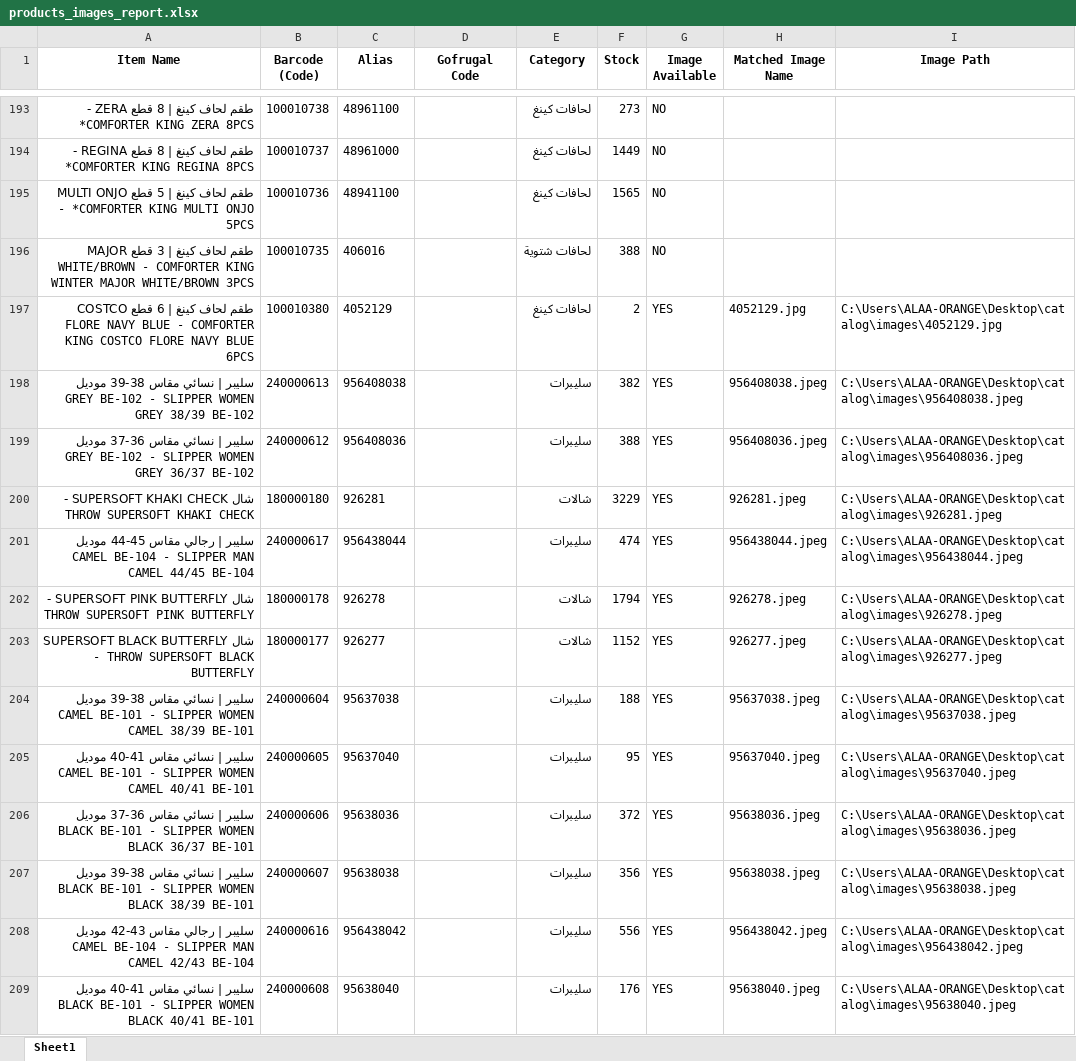
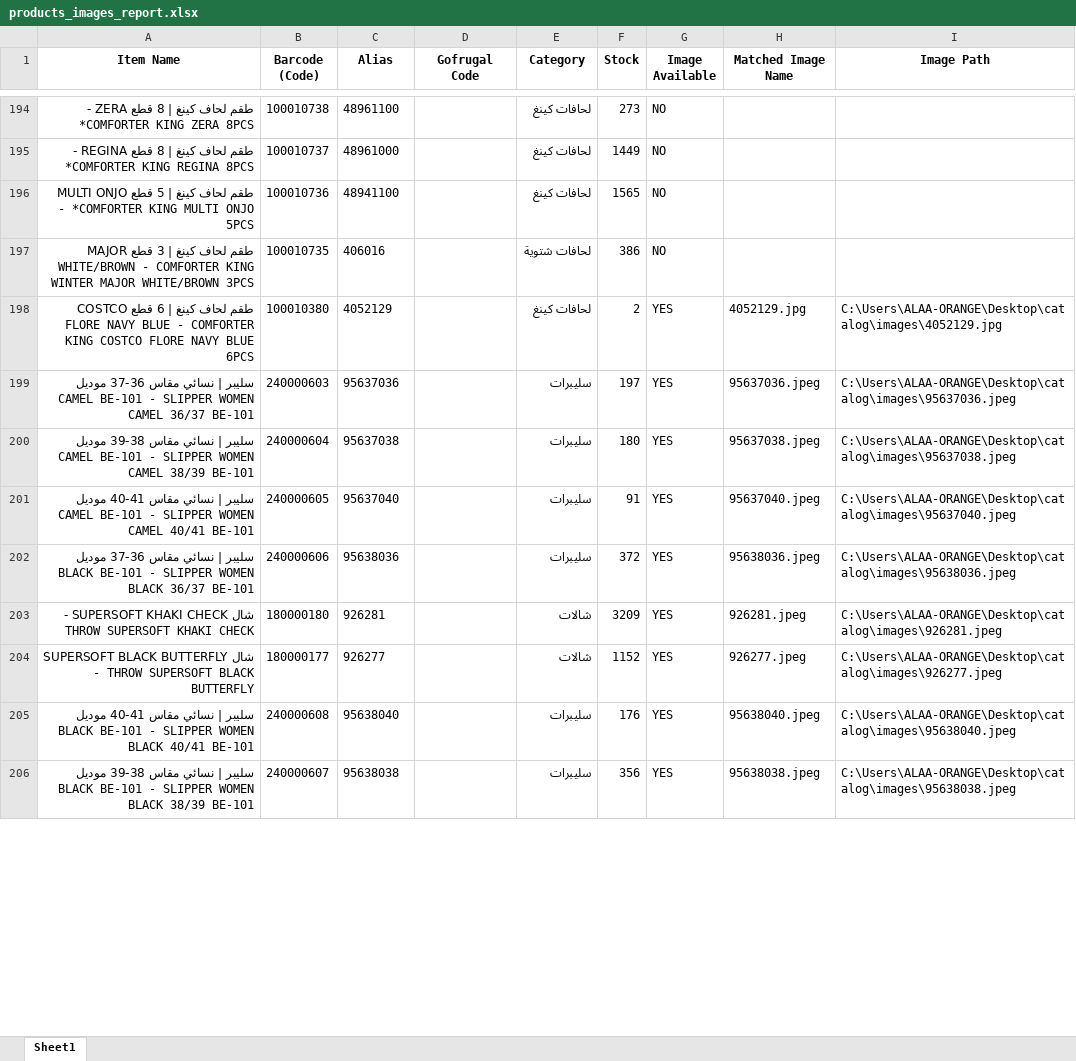
Before and after one commit to ALAAWF2/catalog, an Excel workbook: products_images_report.xlsx, sheet Sheet1, drawn as a sheet; only a part is shown, gaps mark what is left out; values as stored, in another font and other column widths than the file's, no borders; removed rows and columns are numbered as before the commit, all else as after; the diff covers the shown part only; the diff names each change by its address in the sheet, - before the commit and + after, or states it on an @@ line.

Commit message:
Auto-update: Daily catalog refresh Wed 01/14/2026

```diff
--- a/products_images_report.xlsx (sheet Sheet1)
+++ b/products_images_report.xlsx (sheet Sheet1)
-F197 (Stock): 388
+F197 (Stock): 386
-row 198: سليبر | نسائي مقاس 38-39 موديل GREY BE-102 - SLIPPER WOMEN GREY 38/39 BE-102 | 240000613 | 956408038 |  | سليبرات | 382 | YES | 956408038.jpeg | C:\Users\ALAA-ORANGE\Desktop\catalog\images\956408038.jpeg
-row 199: سليبر | نسائي مقاس 36-37 موديل GREY BE-102 - SLIPPER WOMEN GREY 36/37 BE-102 | 240000612 | 956408036 |  | سليبرات | 388 | YES | 956408036.jpeg | C:\Users\ALAA-ORANGE\Desktop\catalog\images\956408036.jpeg
-row 200: شال SUPERSOFT KHAKI CHECK - THROW SUPERSOFT KHAKI CHECK | 180000180 | 926281 |  | شالات | 3229 | YES | 926281.jpeg | C:\Users\ALAA-ORANGE\Desktop\catalog\images\926281.jpeg
-row 201: سليبر | رجالي مقاس 45-44 موديل CAMEL BE-…
+row 216: سليبر | رجالي مقاس 45-44 موديل CAMEL BE-…
-row 202: شال SUPERSOFT PINK BUTTERFLY - THROW SUPERSOFT PINK BUTTERFLY | 180000178 | 926278 |  | شالات | 1794 | YES | 926278.jpeg | C:\Users\ALAA-ORANGE\Desktop\catalog\images\926278.jpeg
+row 199: سليبر | نسائي مقاس 36-37 موديل CAMEL BE-101 - SLIPPER WOMEN CAMEL 36/37 BE-101 | 240000603 | 95637036 |  | سليبرات | 197 | YES | 95637036.jpeg | C:\Users\ALAA-ORANGE\Desktop\catalog\images\95637036.jpeg
-F200 (Stock): 188
+F200 (Stock): 180
-F201 (Stock): 95
+F201 (Stock): 91
-row 208: سليبر | رجالي مقاس 43-42 موديل CAMEL BE-…
+row 215: سليبر | رجالي مقاس 43-42 موديل CAMEL BE-…
+row 203: شال SUPERSOFT KHAKI CHECK - THROW SUPERSOFT KHAKI CHECK | 180000180 | 926281 |  | شالات | 3209 | YES | 926281.jpeg | C:\Users\ALAA-ORANGE\Desktop\catalog\images\926281.jpeg
@@ row 203 moved to row 204: شال SUPERSOFT BLACK BUTTERFLY - THROW SU… @@
-row 207: سليبر | نسائي مقاس 38-39 موديل BLACK BE-…
+row 206: سليبر | نسائي مقاس 38-39 موديل BLACK BE-…
```
Also changed, not shown: 77 added rows, 75 removed rows, 261 moved rows and 325 edited cells elsewhere in this sheet, 4 other files.
